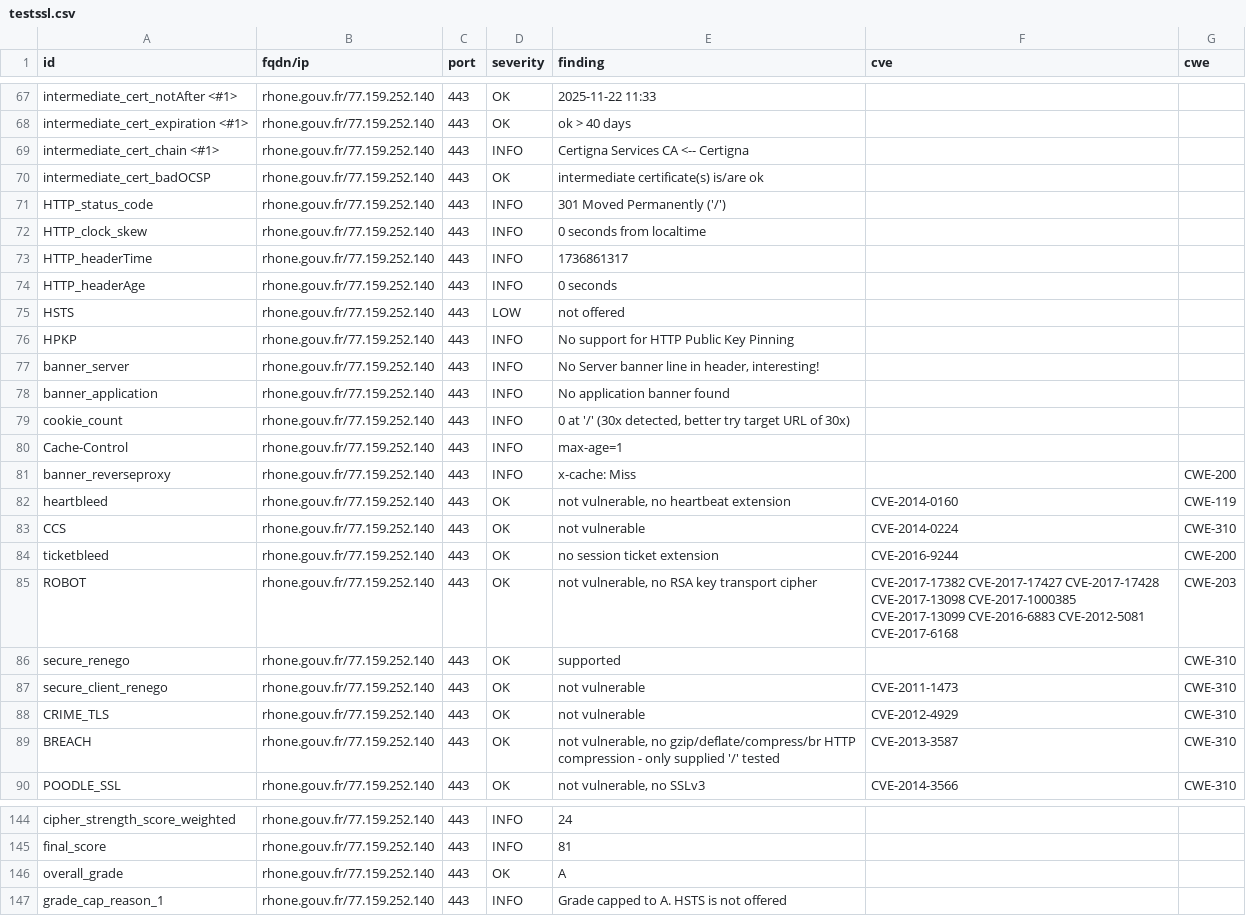
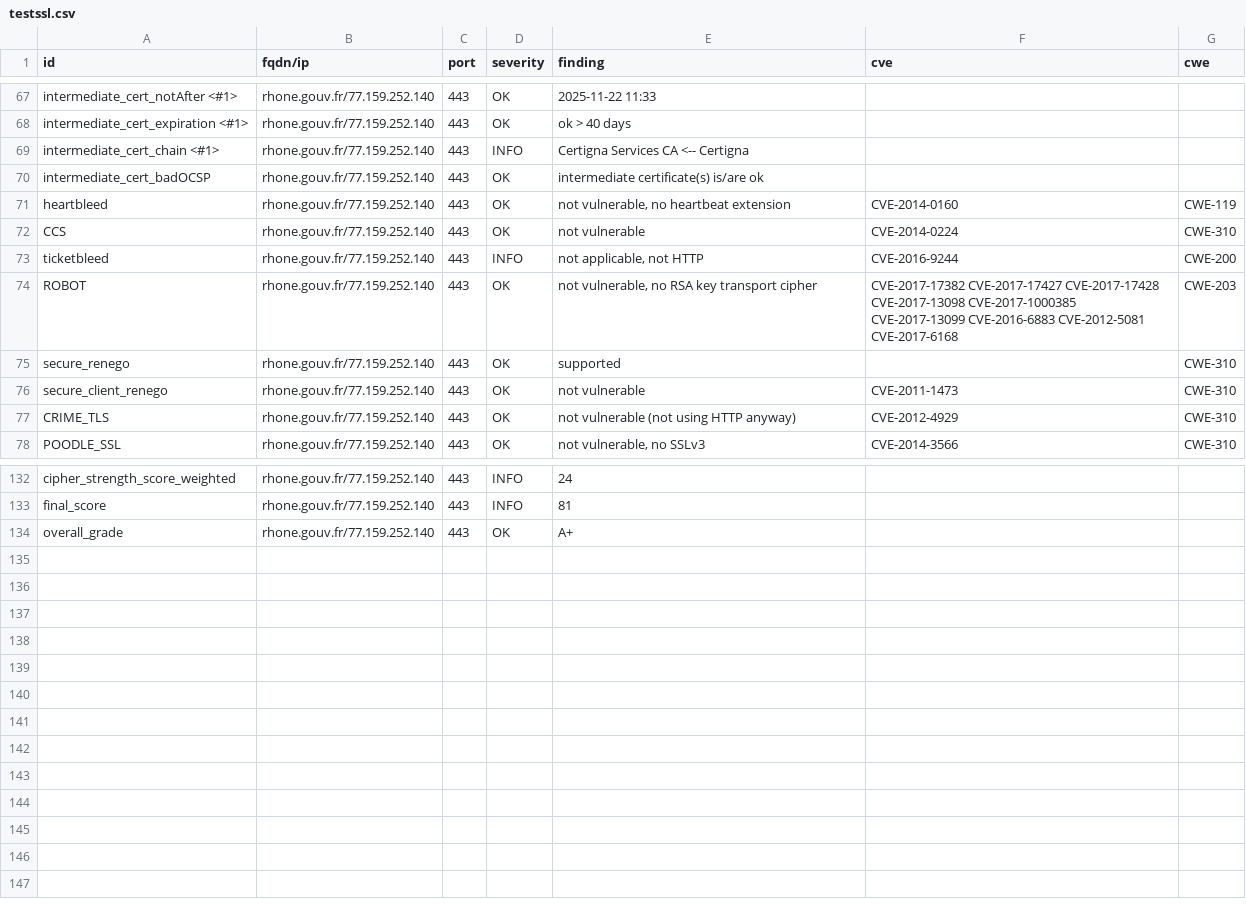
Before and after one commit to GKO-org/dashlordPrd9, a CSV file: results/aHR0cHM6Ly9yaG9uZS5nb3V2LmZy/testssl.csv, drawn as a sheet; only a part is shown, gaps mark what is left out; the diff covers the shown part only.

Commit message:
update: https://rhone.gouv.fr

```diff
--- a/results/aHR0cHM6Ly9yaG9uZS5nb3V2LmZy/testssl.csv
+++ b/results/aHR0cHM6Ly9yaG9uZS5nb3V2LmZy/testssl.csv
@@ -70,16 +70,5 @@
 "intermediate_cert_badOCSP","rhone.gouv.fr/77.159.252.140","443","OK","intermediate certificate(s) is/are ok","",""
-"HTTP_status_code","rhone.gouv.fr/77.159.252.140","443","INFO","301 Moved Permanently ('/')","",""
-"HTTP_clock_skew","rhone.gouv.fr/77.159.252.140","443","INFO","0 seconds from localtime","",""
-"HTTP_headerTime","rhone.gouv.fr/77.159.252.140","443","INFO","1736861317","",""
-"HTTP_headerAge","rhone.gouv.fr/77.159.252.140","443","INFO","0 seconds","",""
-"HSTS","rhone.gouv.fr/77.159.252.140","443","LOW","not offered","",""
-"HPKP","rhone.gouv.fr/77.159.252.140","443","INFO","No support for HTTP Public Key Pinning","",""
-"banner_server","rhone.gouv.fr/77.159.252.140","443","INFO","No Server banner line in header, interesting!","",""
-"banner_application","rhone.gouv.fr/77.159.252.140","443","INFO","No application banner found","",""
-"cookie_count","rhone.gouv.fr/77.159.252.140","443","INFO","0 at '/' (30x detected, better try target URL of 30x)","",""
-"Cache-Control","rhone.gouv.fr/77.159.252.140","443","INFO","max-age=1","",""
-"banner_reverseproxy","rhone.gouv.fr/77.159.252.140","443","INFO","x-cache: Miss","","CWE-200"
 "heartbleed","rhone.gouv.fr/77.159.252.140","443","OK","not vulnerable, no heartbeat extension","CVE-2014-0160","CWE-119"
 "CCS","rhone.gouv.fr/77.159.252.140","443","OK","not vulnerable","CVE-2014-0224","CWE-310"
-"ticketbleed","rhone.gouv.fr/77.159.252.140","443","OK","no session ticket extension","CVE-2016-9244","CWE-200"
+"ticketbleed","rhone.gouv.fr/77.159.252.140","443","INFO","not applicable, not HTTP","CVE-2016-9244","CWE-200"
 "ROBOT","rhone.gouv.fr/77.159.252.140","443","OK","not vulnerable, no RSA key transport cipher","CVE-2017-17382 CVE-2017-17427 CVE-2017-17428 CVE-2017-13098 CVE-2017-1000385 CVE-2017-13099 CVE-2016-6883 CVE-2012-5081 CVE-2017-6168","CWE-203"
@@ -87,4 +76,3 @@
 "secure_client_renego","rhone.gouv.fr/77.159.252.140","443","OK","not vulnerable","CVE-2011-1473","CWE-310"
-"CRIME_TLS","rhone.gouv.fr/77.159.252.140","443","OK","not vulnerable","CVE-2012-4929","CWE-310"
-"BREACH","rhone.gouv.fr/77.159.252.140","443","OK","not vulnerable, no gzip/deflate/compress/br HTTP compression  - only supplied '/' tested","CVE-2013-3587","CWE-310"
+"CRIME_TLS","rhone.gouv.fr/77.159.252.140","443","OK","not vulnerable (not using HTTP anyway)","CVE-2012-4929","CWE-310"
 "POODLE_SSL","rhone.gouv.fr/77.159.252.140","443","OK","not vulnerable, no SSLv3","CVE-2014-3566","CWE-310"
@@ -145,3 +133,2 @@
 "final_score","rhone.gouv.fr/77.159.252.140","443","INFO","81","",""
-"overall_grade","rhone.gouv.fr/77.159.252.140","443","OK","A","",""
-"grade_cap_reason_1","rhone.gouv.fr/77.159.252.140","443","INFO","Grade capped to A. HSTS is not offered","",""
+"overall_grade","rhone.gouv.fr/77.159.252.140","443","OK","A+","",""
```
Also changed, not shown: 4 edited cells elsewhere in this file, 10 other files.
